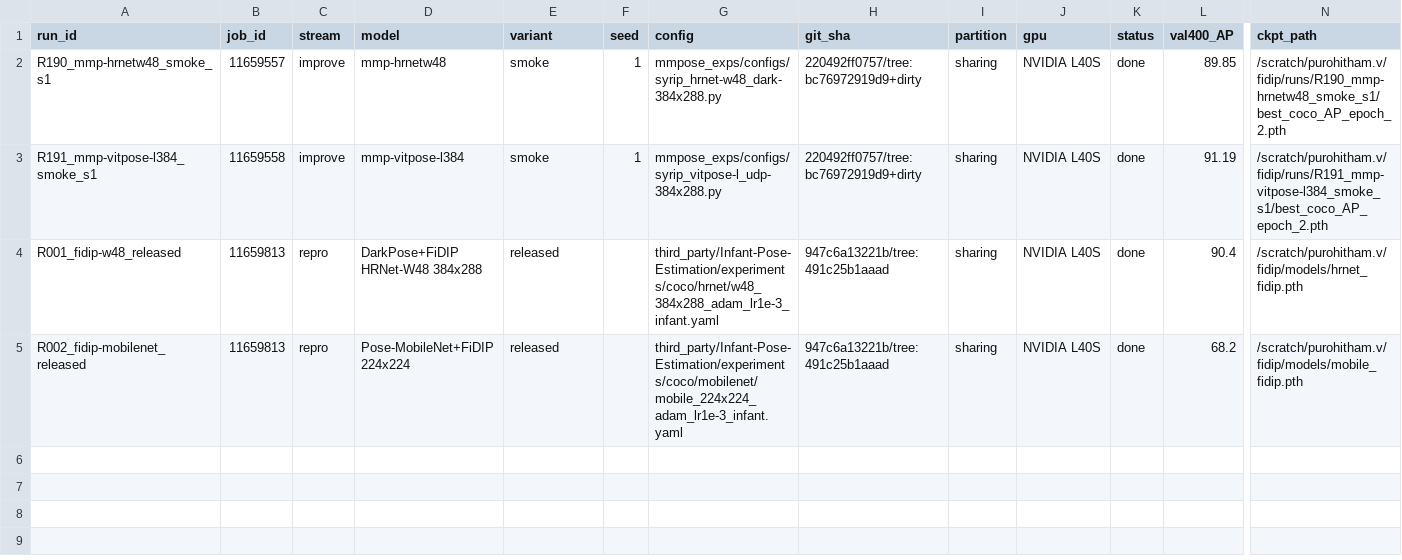
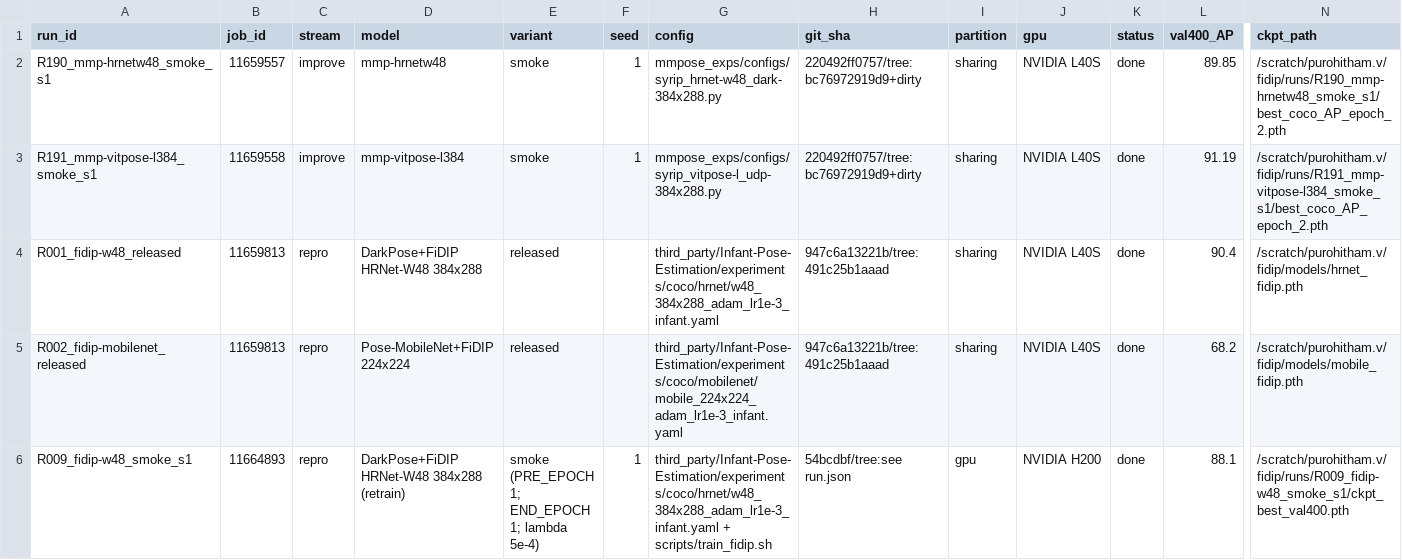
Before and after one commit to TheJASSZ/EECE7373-FiDIP, a CSV file: results/registry.csv, drawn as a sheet; only a part is shown, gaps mark what is left out; rows hold the shown columns only; the diff names each change by its address in the sheet, - before the commit and + after, or states it on an @@ line.

Commit message:
Env: pin pyarrow 17.0.0 (streamlit's pyarrow 26 needs NumPy>=2; upstream pins 1.26.4); registry: R009 smoke

```diff
--- a/results/registry.csv
+++ b/results/registry.csv
+row 6: R009_fidip-w48_smoke_s1 | 11664893 | repro | DarkPose+FiDIP HRNet-W48 384x288 (retrain) | smoke (PRE_EPOCH 1; END_EPOCH 1; lambda 5e-4) | 1 | third_party/Infant-Pose-Estimation/experiments/coco/hrnet/w48_384x288_adam_lr1e-3_infant.yaml + scripts/train_fidip.sh | 54bcdbf/tree:see run.json | gpu | NVIDIA H200 | done | 88.1 | /scratch/purohitham.v/fidip/runs/R009_fidip-w48_smoke_s1/ckpt_best_val400.pth
```
Also changed, not shown: 1 other file.
